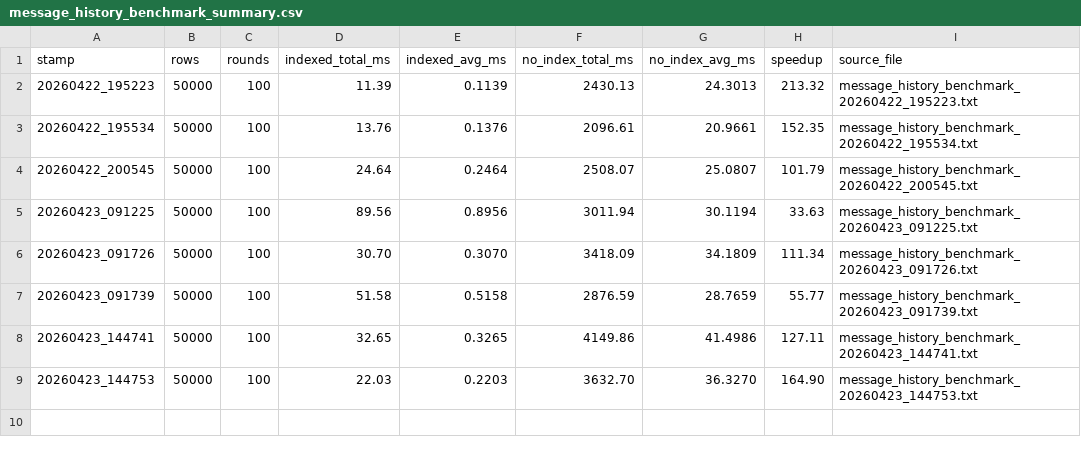
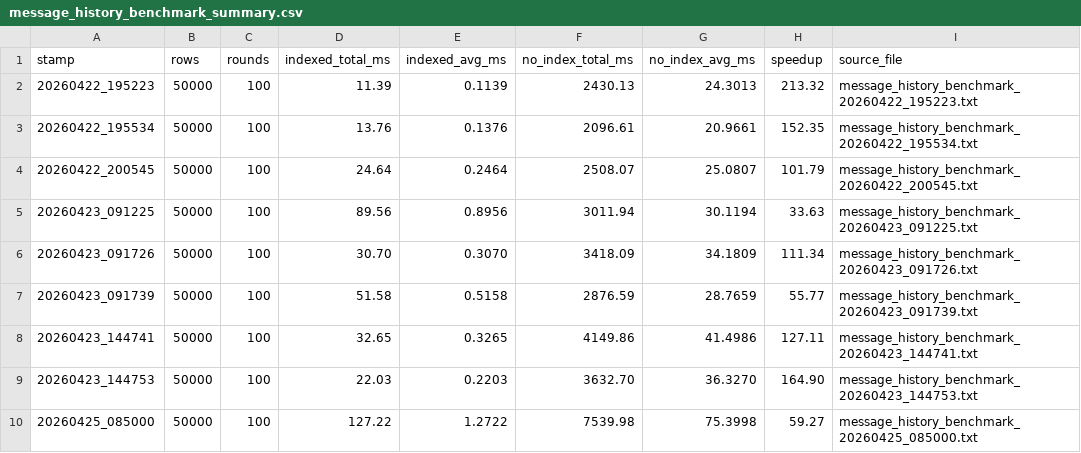
Before and after one commit to Tidehyc/cpp-ai-chat-server, a CSV file: docs/perf_reports/message_history_benchmark_summary.csv, drawn as a sheet.

```diff
--- a/docs/perf_reports/message_history_benchmark_summary.csv
+++ b/docs/perf_reports/message_history_benchmark_summary.csv
@@ -9 +9,2 @@ stamp,rows,rounds,indexed_total_ms,indexed_avg_ms,no_index_total_ms,no_index_avg
 20260423_144753,50000,100,22.03,0.2203,3632.70,36.3270,164.90,message_history_benchmark_20260423_144753.txt
+20260425_085000,50000,100,127.22,1.2722,7539.98,75.3998,59.27,message_history_benchmark_20260425_085000.txt
```
Also changed, not shown: 27 other files.
